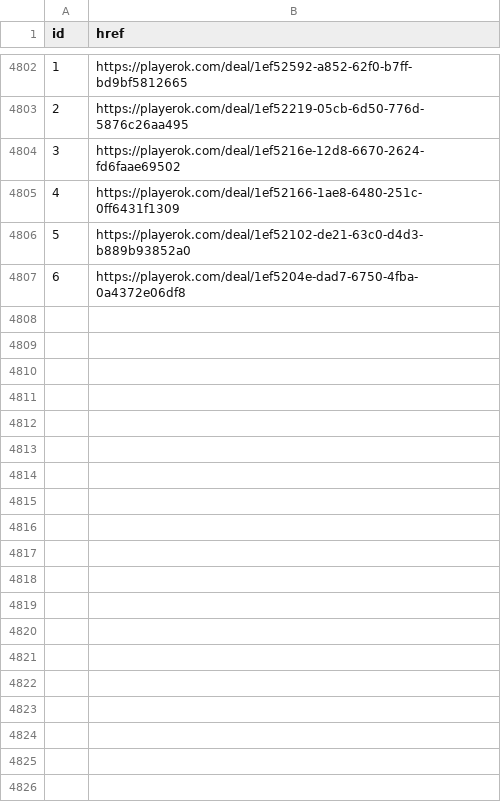
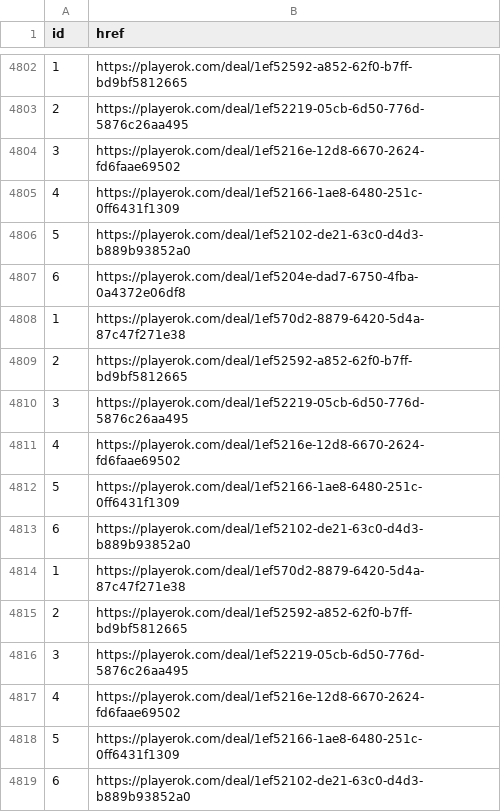
Before and after one commit to bogdanovdenis95/dz_DOCKER, a CSV file: found_links123.csv, drawn as a sheet; only a part is shown, gaps mark what is left out; the diff names each change by its address in the sheet, - before the commit and + after, or states it on an @@ line.

```diff
--- a/found_links123.csv
+++ b/found_links123.csv
+row 4808: 1 | https://playerok.com/deal/1ef570d2-8879-6420-5d4a-87c47f271e38
+row 4809: 2 | https://playerok.com/deal/1ef52592-a852-62f0-b7ff-bd9bf5812665
+row 4810: 3 | https://playerok.com/deal/1ef52219-05cb-6d50-776d-5876c26aa495
+row 4811: 4 | https://playerok.com/deal/1ef5216e-12d8-6670-2624-fd6faae69502
+row 4812: 5 | https://playerok.com/deal/1ef52166-1ae8-6480-251c-0ff6431f1309
+row 4813: 6 | https://playerok.com/deal/1ef52102-de21-63c0-d4d3-b889b93852a0
+row 4814: 1 | https://playerok.com/deal/1ef570d2-8879-6420-5d4a-87c47f271e38
+row 4815: 2 | https://playerok.com/deal/1ef52592-a852-62f0-b7ff-bd9bf5812665
+row 4816: 3 | https://playerok.com/deal/1ef52219-05cb-6d50-776d-5876c26aa495
+row 4817: 4 | https://playerok.com/deal/1ef5216e-12d8-6670-2624-fd6faae69502
+row 4818: 5 | https://playerok.com/deal/1ef52166-1ae8-6480-251c-0ff6431f1309
+row 4819: 6 | https://playerok.com/deal/1ef52102-de21-63c0-d4d3-b889b93852a0
```
Also changed, not shown: 9 other files.
